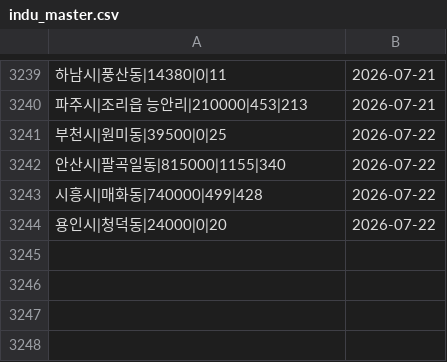
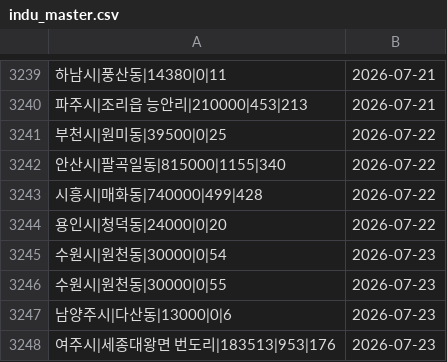
Before and after one commit to offiscan/offiscan, a CSV file: indu_master.csv, drawn as a sheet; only a part is shown, gaps mark what is left out; the diff names each change by its address in the sheet, - before the commit and + after, or states it on an @@ line.

```diff
--- a/indu_master.csv
+++ b/indu_master.csv
+row 3245: 수원시|원천동|30000|0|54 | 2026-07-23
+row 3246: 수원시|원천동|30000|0|55 | 2026-07-23
+row 3247: 남양주시|다산동|13000|0|6 | 2026-07-23
+row 3248: 여주시|세종대왕면 번도리|183513|953|176 | 2026-07-23
```
Also changed, not shown: 2 other files.
